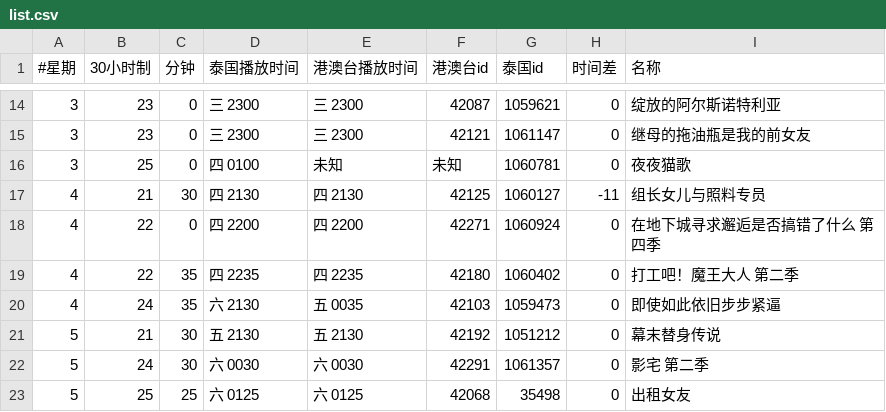
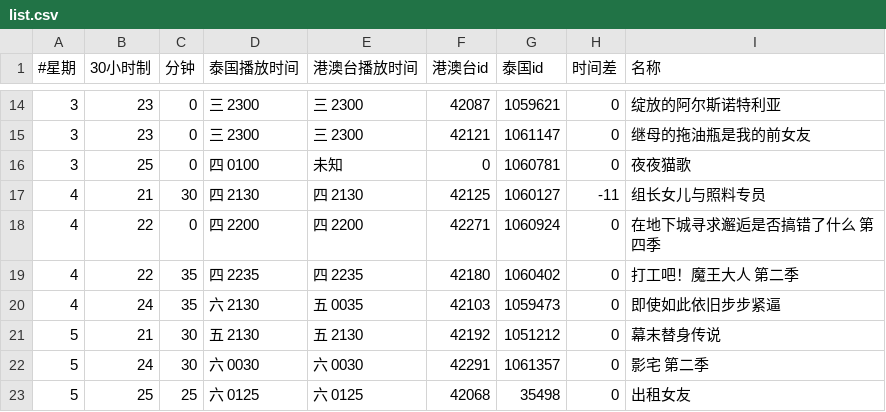
Before and after one commit to david082321/FurrySub, a CSV file: list.csv, drawn as a sheet; only a part is shown, gaps mark what is left out.

Commit message:
Update list.csv

```diff
--- a/list.csv
+++ b/list.csv
@@ -15,3 +15,3 @@
 3,23,0,三 2300,三 2300,42121,1061147,0,继母的拖油瓶是我的前女友
-3,25,0,四 0100,未知,未知,1060781,0,夜夜猫歌
+3,25,0,四 0100,未知,0,1060781,0,夜夜猫歌
 4,21,30,四 2130,四 2130,42125,1060127,-11,组长女儿与照料专员
```
